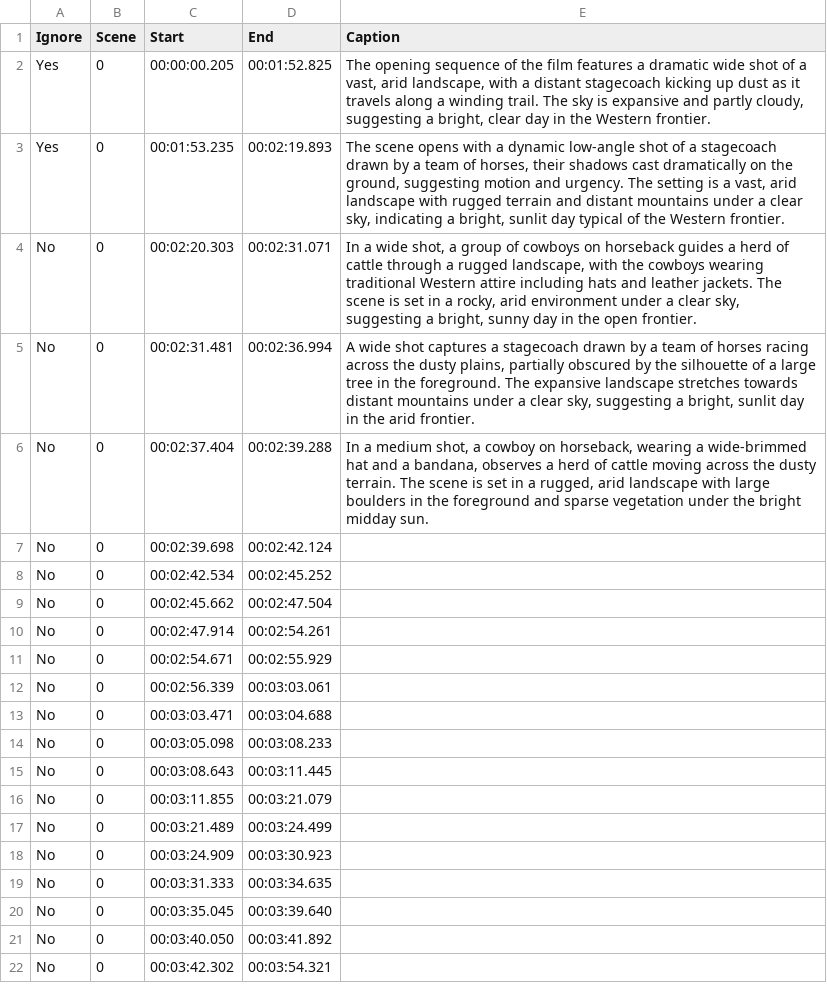
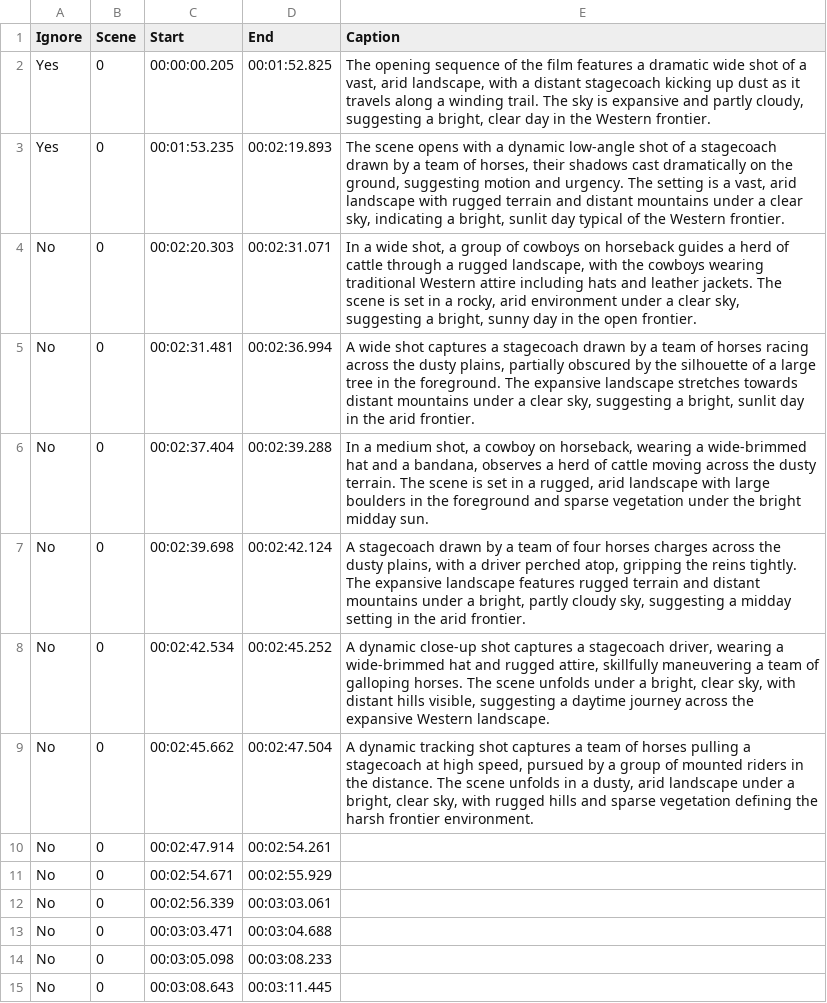
Before and after one commit to abstractmachine/head-irad-playable-cinema, a CSV file: code/red-dead/westerns/shotlists/3-10-To-Yuma(1957){tmdb-14168}.csv, drawn as a sheet; only a part is shown; the shorter side is filled out with more unchanged rows.

```diff
--- a/code/red-dead/westerns/shotlists/3-10-To-Yuma(1957){tmdb-14168}.csv
+++ b/code/red-dead/westerns/shotlists/3-10-To-Yuma(1957){tmdb-14168}.csv
@@ -6,5 +6,5 @@ No,0,00:02:31.481,00:02:36.994,"A wide shot captures a stagecoach drawn by a tea
 No,0,00:02:37.404,00:02:39.288,"In a medium shot, a cowboy on horseback, wearing a wide-brimmed hat and a bandana, observes a herd of cattle moving across the dusty terrain. The scene is set in a rugged, arid landscape with large boulders in the foreground and sparse vegetation under the bright midday sun."
-No,0,00:02:39.698,00:02:42.124,
-No,0,00:02:42.534,00:02:45.252,
-No,0,00:02:45.662,00:02:47.504,
+No,0,00:02:39.698,00:02:42.124,"A stagecoach drawn by a team of four horses charges across the dusty plains, with a driver perched atop, gripping the reins tightly. The expansive landscape features rugged terrain and distant mountains under a bright, partly cloudy sky, suggesting a midday setting in the arid frontier."
+No,0,00:02:42.534,00:02:45.252,"A dynamic close-up shot captures a stagecoach driver, wearing a wide-brimmed hat and rugged attire, skillfully maneuvering a team of galloping horses. The scene unfolds under a bright, clear sky, with distant hills visible, suggesting a daytime journey across the expansive Western landscape."
+No,0,00:02:45.662,00:02:47.504,"A dynamic tracking shot captures a team of horses pulling a stagecoach at high speed, pursued by a group of mounted riders in the distance. The scene unfolds in a dusty, arid landscape under a bright, clear sky, with rugged hills and sparse vegetation defining the harsh frontier environment."
 No,0,00:02:47.914,00:02:54.261,
```
Also changed, not shown: 7 other files.
